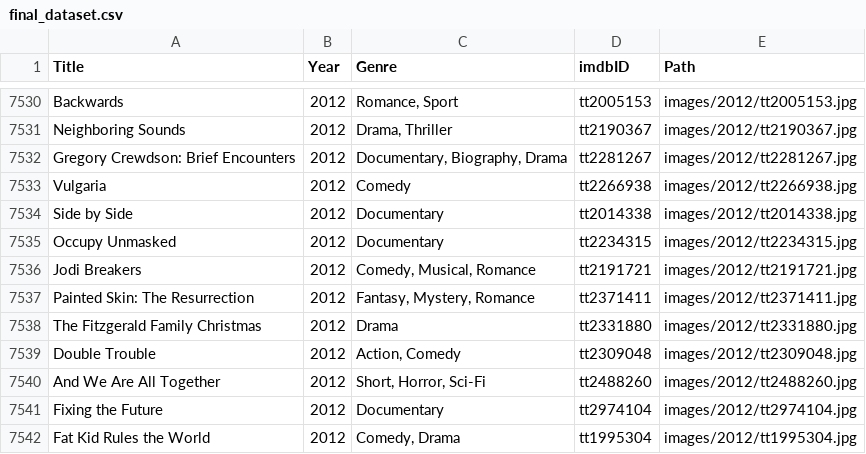
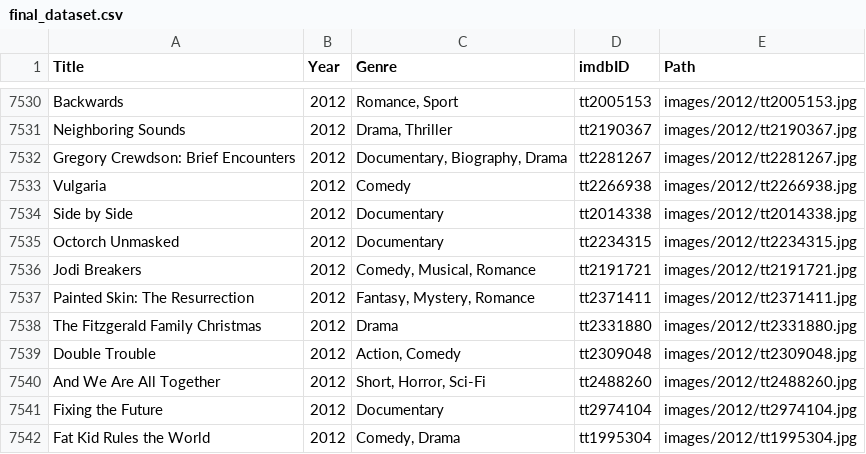
Before and after one commit to SihoonSung/SBU_CS_TeamProject, a CSV file: CSE327/Finalproject/final_dataset.csv, drawn as a sheet; only a part is shown, gaps mark what is left out.

```diff
--- a/CSE327/Finalproject/final_dataset.csv
+++ b/CSE327/Finalproject/final_dataset.csv
@@ -7534,3 +7534,3 @@ Vulgaria,2012,Comedy,tt2266938,images/2012/tt2266938.jpg
 Side by Side,2012,Documentary,tt2014338,images/2012/tt2014338.jpg
-Occupy Unmasked,2012,Documentary,tt2234315,images/2012/tt2234315.jpg
+Octorch Unmasked,2012,Documentary,tt2234315,images/2012/tt2234315.jpg
 Jodi Breakers,2012,"Comedy, Musical, Romance",tt2191721,images/2012/tt2191721.jpg
```
Also changed, not shown: 10 other files.
